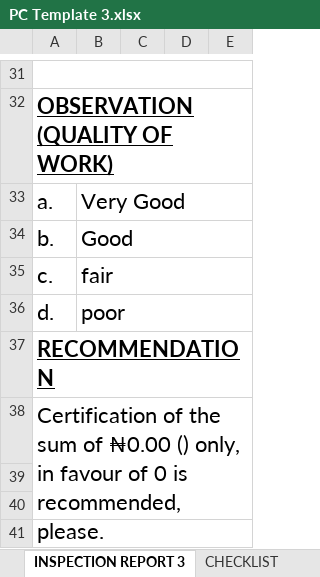
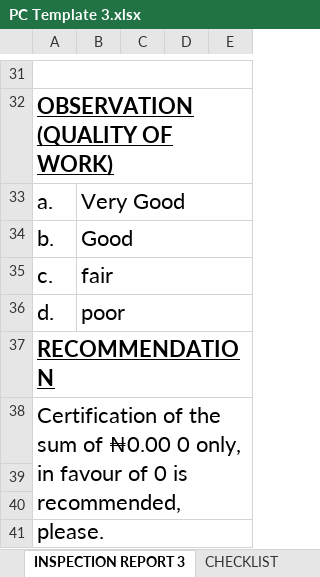
Before and after one commit to kehindealawiye/PC-Template-app, an Excel workbook: PC Template 3.xlsx, sheet INSPECTION REPORT 3, drawn as a sheet; only a part is shown, gaps mark what is left out; values as stored, in another font and other column widths than the file's, no borders; charts and pictures not drawn; the diff names each change by its address in the sheet, - before the commit and + after, or states it on an @@ line.

```diff
--- a/PC Template 3.xlsx (sheet INSPECTION REPORT 3)
+++ b/PC Template 3.xlsx (sheet INSPECTION REPORT 3)
-A38: …of ₦0.00 () only, in…
+A38: …of ₦0.00 0 only, in…
```
Also changed, not shown: sheet MEMO, sheet INSPECTION REPORT 2, sheet INSPECTION REPORT, hidden cells, PC Template 2.xlsx, 1 other file.
